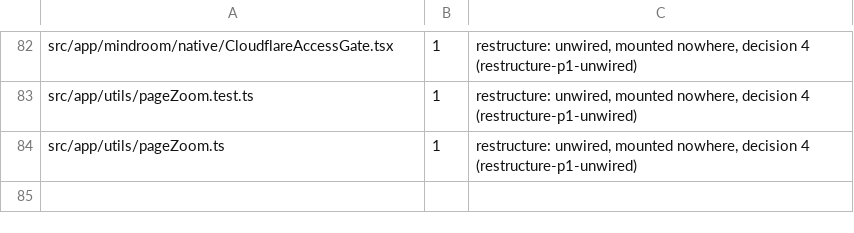
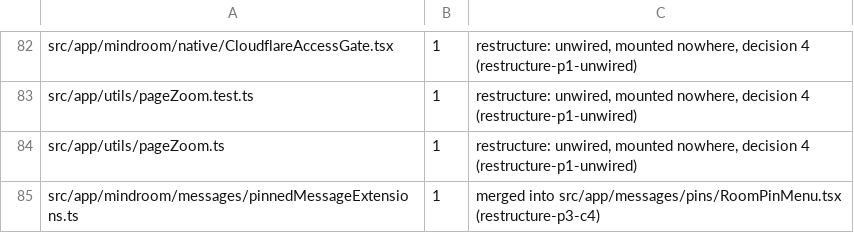
Before and after one commit to mindroom-ai/mindroom-chat, a TSV file: docs/provenance/dropped.tsv, drawn as a sheet; only a part is shown, gaps mark what is left out; the diff names each change by its address in the sheet, - before the commit and + after, or states it on an @@ line.

Commit message:
Inline the pinned message glue into RoomPinMenu
The pin menu reached its renderers through pinnedMessageExtensions.ts:
a dead getMindroomPinnedMessageRenderers, three re-exports of
pinnedToolApproval.tsx, a pass-through hook over useRoomEvent and one
12-line helper for decrypted tool approvals. RoomPinMenu.tsx now
imports pinnedToolApproval.tsx and useRoomEvent directly and renders a
decrypted approval pin itself, with the same edit lookup as before.
The module is deleted (restructure P3 chunk C4, decision 2).

Provenance: src/app/mindroom/messages/pinnedMessageExtensions.ts merged into src/app/messages/pins/RoomPinMenu.tsx (decision 2: inline adapter glue; dead export and re-exports dropped)
Bas-directed Lane P edit: restructure P3 C4 (pinnedMessageExtensions.ts merged into RoomPinMenu.tsx and deleted)

```diff
--- a/docs/provenance/dropped.tsv
+++ b/docs/provenance/dropped.tsv
+row 85: src/app/mindroom/messages/pinnedMessageExtensions.ts | 1 | merged into src/app/messages/pins/RoomPinMenu.tsx (restructure-p3-c4)
```
Also changed, not shown: docs/provenance/moves.tsv, 2 other files.
